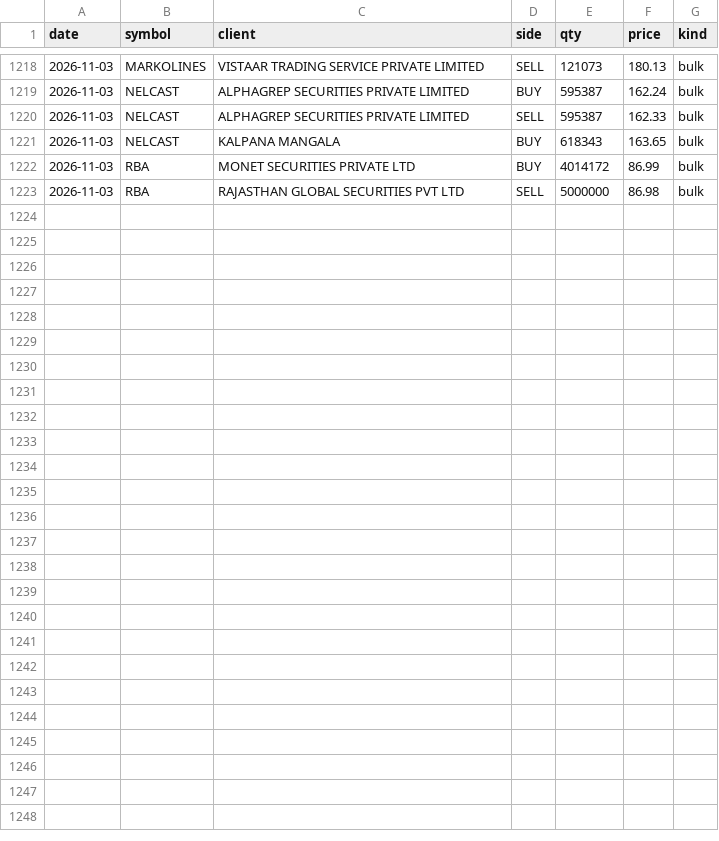
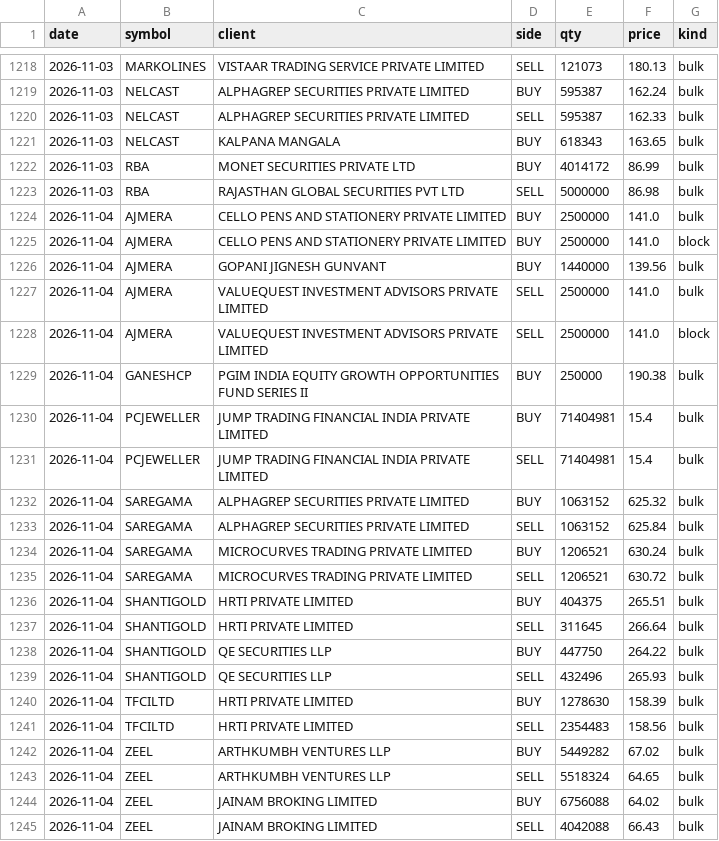
Before and after one commit to kartikeyaav/Golden-Stock, a CSV file: multibagger_screener/multibagger_screener/deals_archive.csv, drawn as a sheet; only a part is shown, gaps mark what is left out.

```diff
--- a/multibagger_screener/multibagger_screener/deals_archive.csv
+++ b/multibagger_screener/multibagger_screener/deals_archive.csv
@@ -1223 +1223,23 @@ date,symbol,client,side,qty,price,kind
 2026-11-03,RBA,RAJASTHAN GLOBAL SECURITIES PVT LTD,SELL,5000000,86.98,bulk
+2026-11-04,AJMERA,CELLO PENS AND STATIONERY PRIVATE LIMITED,BUY,2500000,141.0,bulk
+2026-11-04,AJMERA,CELLO PENS AND STATIONERY PRIVATE LIMITED,BUY,2500000,141.0,block
+2026-11-04,AJMERA,GOPANI JIGNESH GUNVANT,BUY,1440000,139.56,bulk
+2026-11-04,AJMERA,VALUEQUEST INVESTMENT ADVISORS PRIVATE LIMITED,SELL,2500000,141.0,bulk
+2026-11-04,AJMERA,VALUEQUEST INVESTMENT ADVISORS PRIVATE LIMITED,SELL,2500000,141.0,block
+2026-11-04,GANESHCP,PGIM INDIA EQUITY GROWTH OPPORTUNITIES FUND SERIES II,BUY,250000,190.38,bulk
+2026-11-04,PCJEWELLER,JUMP TRADING FINANCIAL INDIA PRIVATE LIMITED,BUY,71404981,15.4,bulk
+2026-11-04,PCJEWELLER,JUMP TRADING FINANCIAL INDIA PRIVATE LIMITED,SELL,71404981,15.4,bulk
+2026-11-04,SAREGAMA,ALPHAGREP SECURITIES PRIVATE LIMITED,BUY,1063152,625.32,bulk
+2026-11-04,SAREGAMA,ALPHAGREP SECURITIES PRIVATE LIMITED,SELL,1063152,625.84,bulk
+2026-11-04,SAREGAMA,MICROCURVES TRADING PRIVATE LIMITED,BUY,1206521,630.24,bulk
+2026-11-04,SAREGAMA,MICROCURVES TRADING PRIVATE LIMITED,SELL,1206521,630.72,bulk
+2026-11-04,SHANTIGOLD,HRTI PRIVATE LIMITED,BUY,404375,265.51,bulk
+2026-11-04,SHANTIGOLD,HRTI PRIVATE LIMITED,SELL,311645,266.64,bulk
+2026-11-04,SHANTIGOLD,QE SECURITIES LLP,BUY,447750,264.22,bulk
+2026-11-04,SHANTIGOLD,QE SECURITIES LLP,SELL,432496,265.93,bulk
+2026-11-04,TFCILTD,HRTI PRIVATE LIMITED,BUY,1278630,158.39,bulk
+2026-11-04,TFCILTD,HRTI PRIVATE LIMITED,SELL,2354483,158.56,bulk
+2026-11-04,ZEEL,ARTHKUMBH VENTURES LLP,BUY,5449282,67.02,bulk
+2026-11-04,ZEEL,ARTHKUMBH VENTURES LLP,SELL,5518324,64.65,bulk
+2026-11-04,ZEEL,JAINAM BROKING LIMITED,BUY,6756088,64.02,bulk
+2026-11-04,ZEEL,JAINAM BROKING LIMITED,SELL,4042088,66.43,bulk
```
Also changed, not shown: multibagger_screener/multibagger_screener/journal/entry_signals.csv, multibagger_screener/multibagger_screener/journal/scan_sessions.csv, 24 other files.
